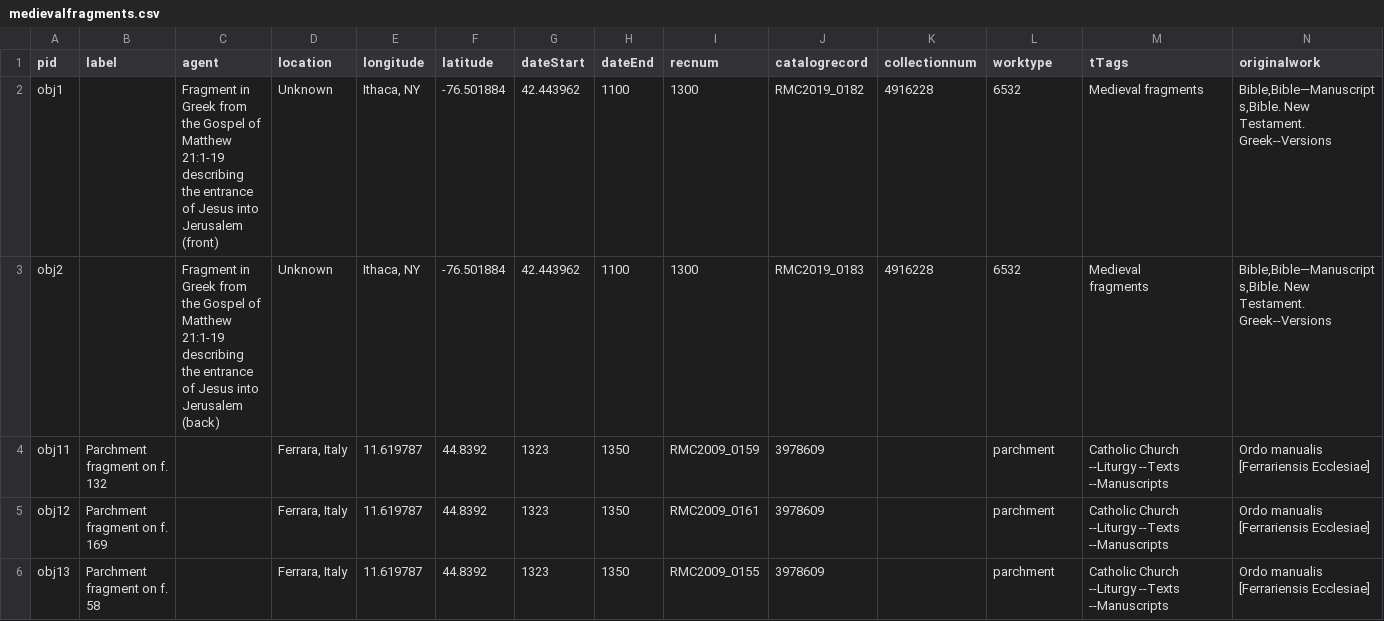
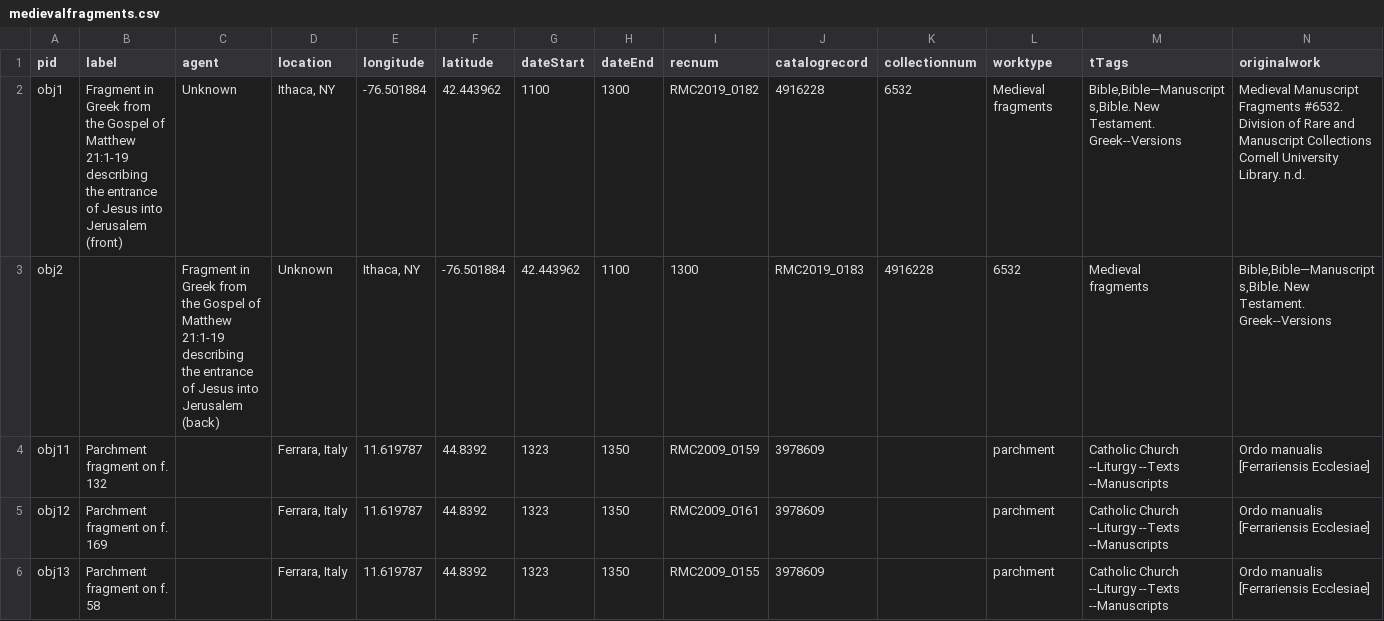
Before and after one commit to green-queen/waxbuilder, a CSV file: _data/medievalfragments.csv, drawn as a sheet; only a part is shown; the diff covers the shown part only; the diff names each change by its address in the sheet, - before the commit and + after, or states it on an @@ line.

Commit message:
Update medievalfragments.csv

```diff
--- a/_data/medievalfragments.csv
+++ b/_data/medievalfragments.csv
-B2 (label): (empty)
+B2 (label): Fragment in Greek from the Gospel of Matthew 21:1-19 describing the entrance of Jesus into Jerusalem (front)
-C2 (agent): Fragment in Greek from the Gospel of Matthew 21:1-19 describing the entrance of Jesus into Jerusalem (front)
+C2 (agent): Unknown
-D2 (location): Unknown
+D2 (location): Ithaca, NY
-E2 (longitude): Ithaca, NY
+E2 (longitude): -76.501884
-F2 (latitude): -76.501884
+F2 (latitude): 42.443962
-G2 (dateStart): 42.443962
+G2 (dateStart): 1100
-H2 (dateEnd): 1100
+H2 (dateEnd): 1300
-I2 (recnum): 1300
+I2 (recnum): RMC2019_0182
-J2 (catalogrecord): RMC2019_0182
+J2 (catalogrecord): 4916228
-K2 (collectionnum): 4916228
+K2 (collectionnum): 6532
-L2 (worktype): 6532
+L2 (worktype): Medieval fragments
-M2 (tTags): Medieval fragments
+M2 (tTags): Bible,Bible—Manuscripts,Bible. New Testament. Greek--Versions
-N2 (originalwork): Bible,Bible—Manuscripts,Bible. New Testament. Greek--Versions
+N2 (originalwork): Medieval Manuscript Fragments #6532. Division of Rare and Manuscript Collections Cornell University Library. n.d.
```
Also changed, not shown: 13 edited cells elsewhere in this file.
